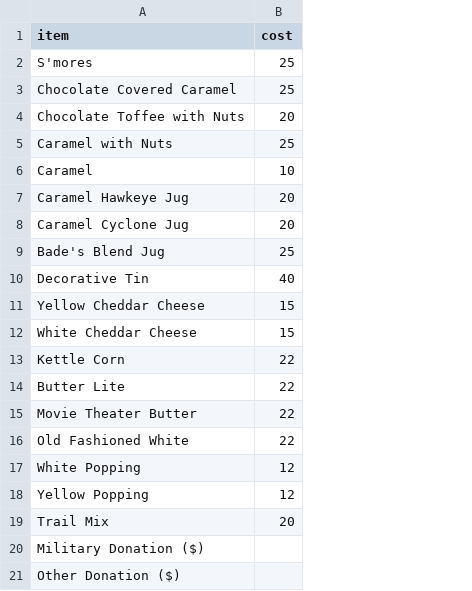
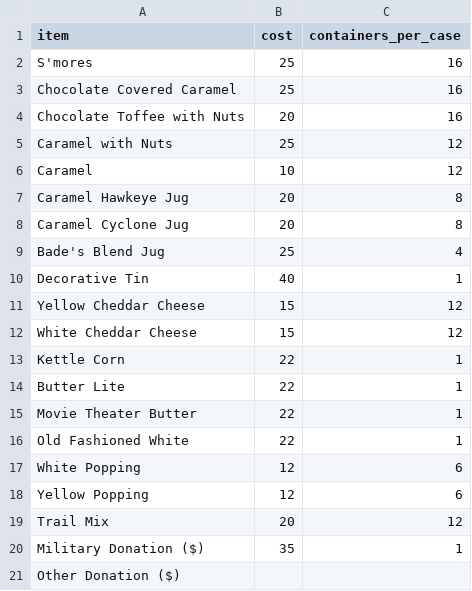
Before and after one commit to jarad/scouts, a CSV file: popcorn_costs.csv, drawn as a sheet; the diff names each change by its address in the sheet, - before the commit and + after, or states it on an @@ line.

Commit message:
Add containers per case to costs file

```diff
--- a/popcorn_costs.csv
+++ b/popcorn_costs.csv
+column C (containers_per_case), rows 2-20: 16 | 16 | 16 | 12 | 12 | 8 | 8 | 4 | 1 | 12 | 12 | 1 | 1 | 1 | 1 | 6 | 6 | 12 | 1
-B20 (cost): (empty)
+B20 (cost): 35
```
